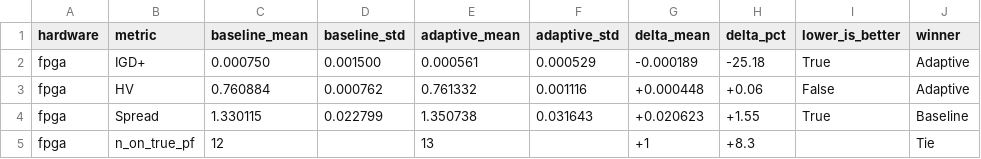
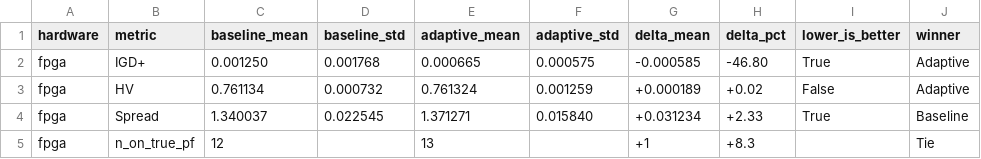
Before and after one commit to sara11211/adaptive-nsga-II, a CSV file: output/hw_nas_201/comparative/ImageNet16-120/fpga/comparison_metrics.csv, drawn as a sheet.

```diff
--- a/output/hw_nas_201/comparative/ImageNet16-120/fpga/comparison_metrics.csv
+++ b/output/hw_nas_201/comparative/ImageNet16-120/fpga/comparison_metrics.csv
@@ -1,5 +1,5 @@
 hardware,metric,baseline_mean,baseline_std,adaptive_mean,adaptive_std,delta_mean,delta_pct,lower_is_better,winner
-fpga,IGD+,0.000750,0.001500,0.000561,0.000529,-0.000189,-25.18,True,Adaptive
-fpga,HV,0.760884,0.000762,0.761332,0.001116,+0.000448,+0.06,False,Adaptive
-fpga,Spread,1.330115,0.022799,1.350738,0.031643,+0.020623,+1.55,True,Baseline
+fpga,IGD+,0.001250,0.001768,0.000665,0.000575,-0.000585,-46.80,True,Adaptive
+fpga,HV,0.761134,0.000732,0.761324,0.001259,+0.000189,+0.02,False,Adaptive
+fpga,Spread,1.340037,0.022545,1.371271,0.015840,+0.031234,+2.33,True,Baseline
 fpga,n_on_true_pf,12,,13,,+1,+8.3,,Tie
```
Also changed, not shown: output/hw_nas_201/comparative/ImageNet16-120/edgegpu/comparison_metrics.csv, output/hw_nas_201/comparative/ImageNet16-120/edgetpu/comparison_metrics.csv, 55 other files.
